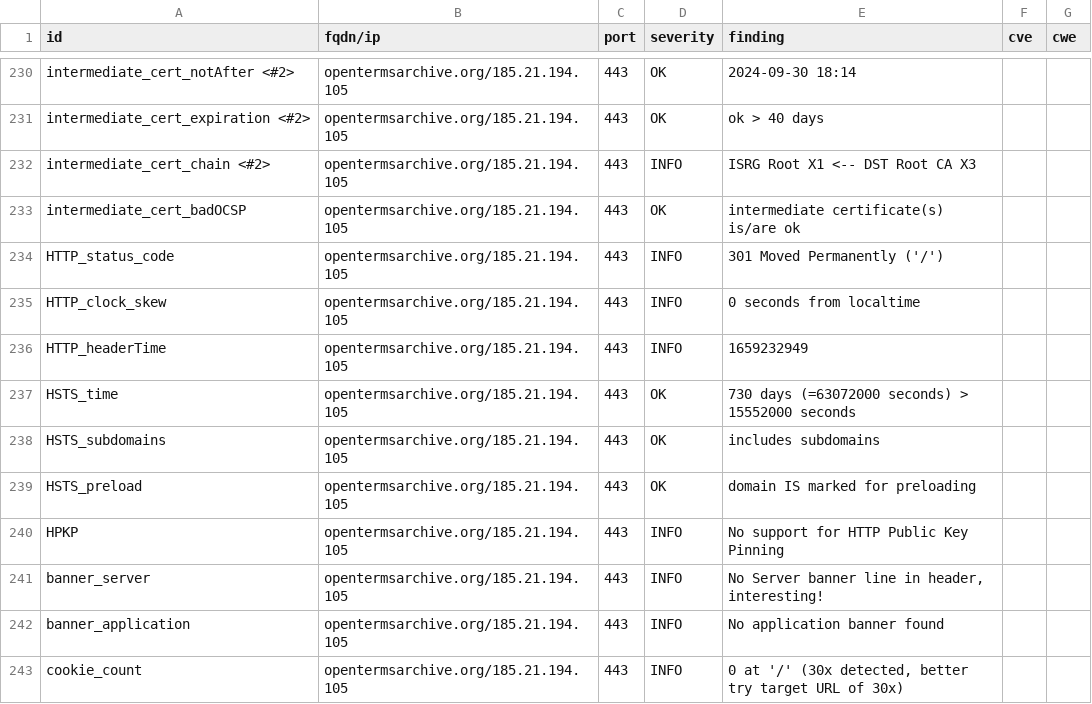
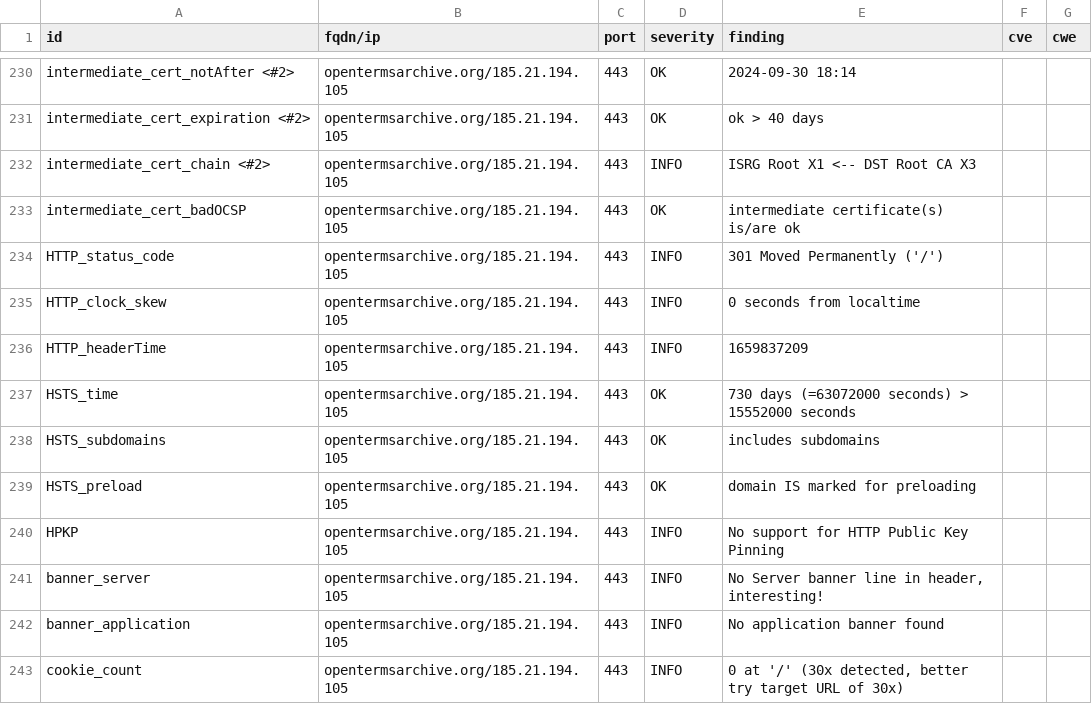
Before and after one commit to OpenTermsArchive/dashlord, a CSV file: results/aHR0cHM6Ly9vcGVudGVybXNhcmNoaXZlLm9yZy9mcg==/testssl.csv, drawn as a sheet; only a part is shown, gaps mark what is left out; the diff covers the shown part only.

```diff
--- a/results/aHR0cHM6Ly9vcGVudGVybXNhcmNoaXZlLm9yZy9mcg==/testssl.csv
+++ b/results/aHR0cHM6Ly9vcGVudGVybXNhcmNoaXZlLm9yZy9mcg==/testssl.csv
@@ -235,3 +235,3 @@
 "HTTP_clock_skew","opentermsarchive.org/185.21.194.105","443","INFO","0 seconds from localtime","",""
-"HTTP_headerTime","opentermsarchive.org/185.21.194.105","443","INFO","1659232949","",""
+"HTTP_headerTime","opentermsarchive.org/185.21.194.105","443","INFO","1659837209","",""
 "HSTS_time","opentermsarchive.org/185.21.194.105","443","OK","730 days (=63072000 seconds) > 15552000 seconds","",""
```
Also changed, not shown: 5 edited cells elsewhere in this file, 13 other files.
